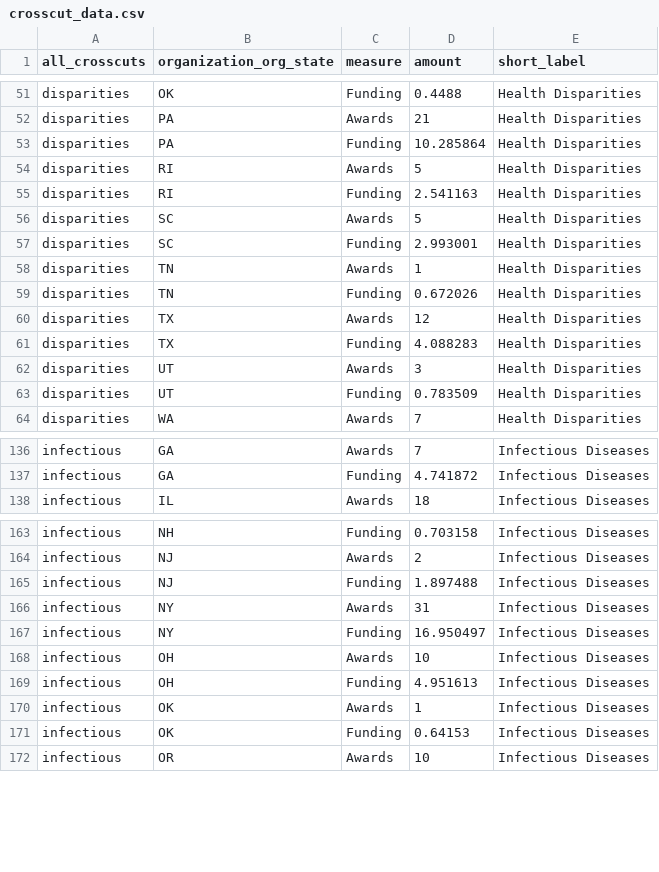
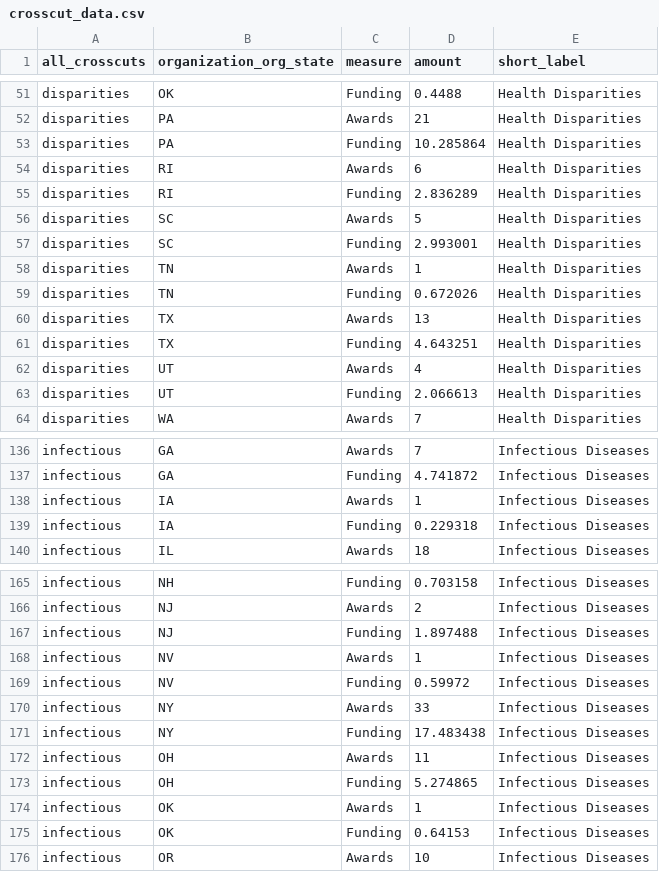
Before and after one commit to christopherBelter/reporter_states, a CSV file: data/crosscut_data.csv, drawn as a sheet; only a part is shown, gaps mark what is left out; the diff covers the shown part only.

```diff
--- a/data/crosscut_data.csv
+++ b/data/crosscut_data.csv
@@ -53,4 +53,4 @@
 "disparities","PA","Funding",10.285864,"Health Disparities"
-"disparities","RI","Awards",5,"Health Disparities"
-"disparities","RI","Funding",2.541163,"Health Disparities"
+"disparities","RI","Awards",6,"Health Disparities"
+"disparities","RI","Funding",2.836289,"Health Disparities"
 "disparities","SC","Awards",5,"Health Disparities"
@@ -59,6 +59,6 @@
 "disparities","TN","Funding",0.672026,"Health Disparities"
-"disparities","TX","Awards",12,"Health Disparities"
-"disparities","TX","Funding",4.088283,"Health Disparities"
-"disparities","UT","Awards",3,"Health Disparities"
-"disparities","UT","Funding",0.783509,"Health Disparities"
+"disparities","TX","Awards",13,"Health Disparities"
+"disparities","TX","Funding",4.643251,"Health Disparities"
+"disparities","UT","Awards",4,"Health Disparities"
+"disparities","UT","Funding",2.066613,"Health Disparities"
 "disparities","WA","Awards",7,"Health Disparities"
@@ -137,2 +137,4 @@
 "infectious","GA","Funding",4.741872,"Infectious Diseases"
+"infectious","IA","Awards",1,"Infectious Diseases"
+"infectious","IA","Funding",0.229318,"Infectious Diseases"
 "infectious","IL","Awards",18,"Infectious Diseases"
@@ -165,6 +167,8 @@
 "infectious","NJ","Funding",1.897488,"Infectious Diseases"
-"infectious","NY","Awards",31,"Infectious Diseases"
-"infectious","NY","Funding",16.950497,"Infectious Diseases"
-"infectious","OH","Awards",10,"Infectious Diseases"
-"infectious","OH","Funding",4.951613,"Infectious Diseases"
+"infectious","NV","Awards",1,"Infectious Diseases"
+"infectious","NV","Funding",0.59972,"Infectious Diseases"
+"infectious","NY","Awards",33,"Infectious Diseases"
+"infectious","NY","Funding",17.483438,"Infectious Diseases"
+"infectious","OH","Awards",11,"Infectious Diseases"
+"infectious","OH","Funding",5.274865,"Infectious Diseases"
 "infectious","OK","Awards",1,"Infectious Diseases"
```
Also changed, not shown: 50 edited cells elsewhere in this file, data/awardType_data.csv, data/branch_theme_data.csv, 7 other files.
